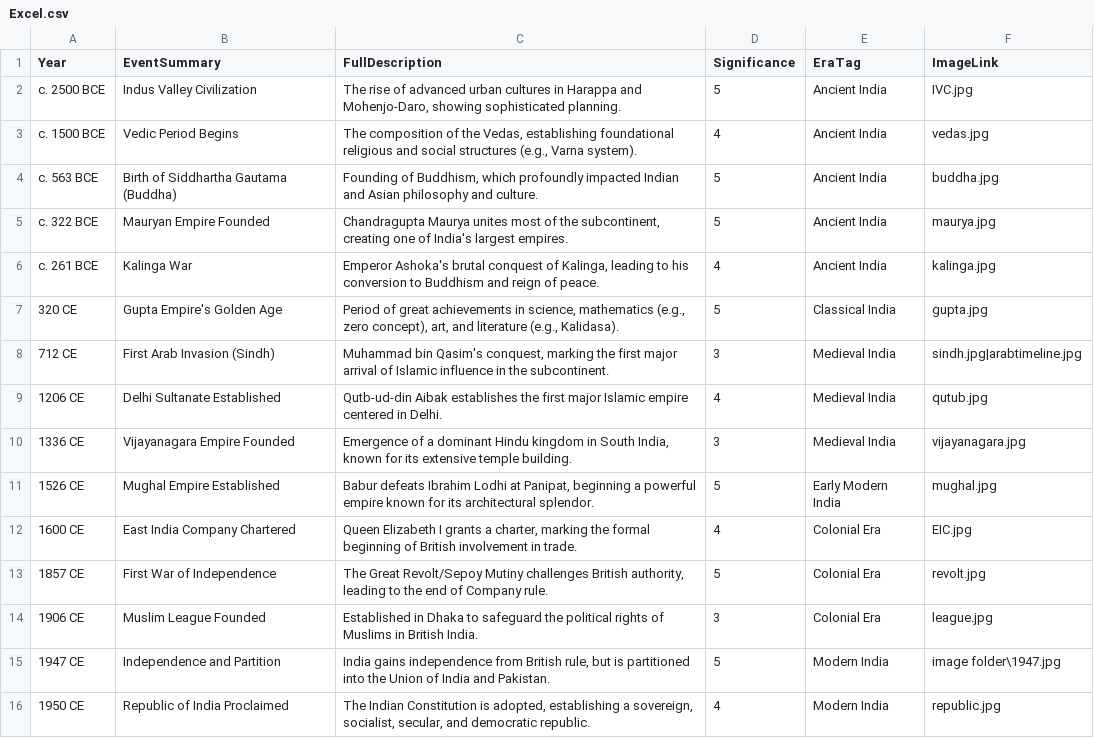
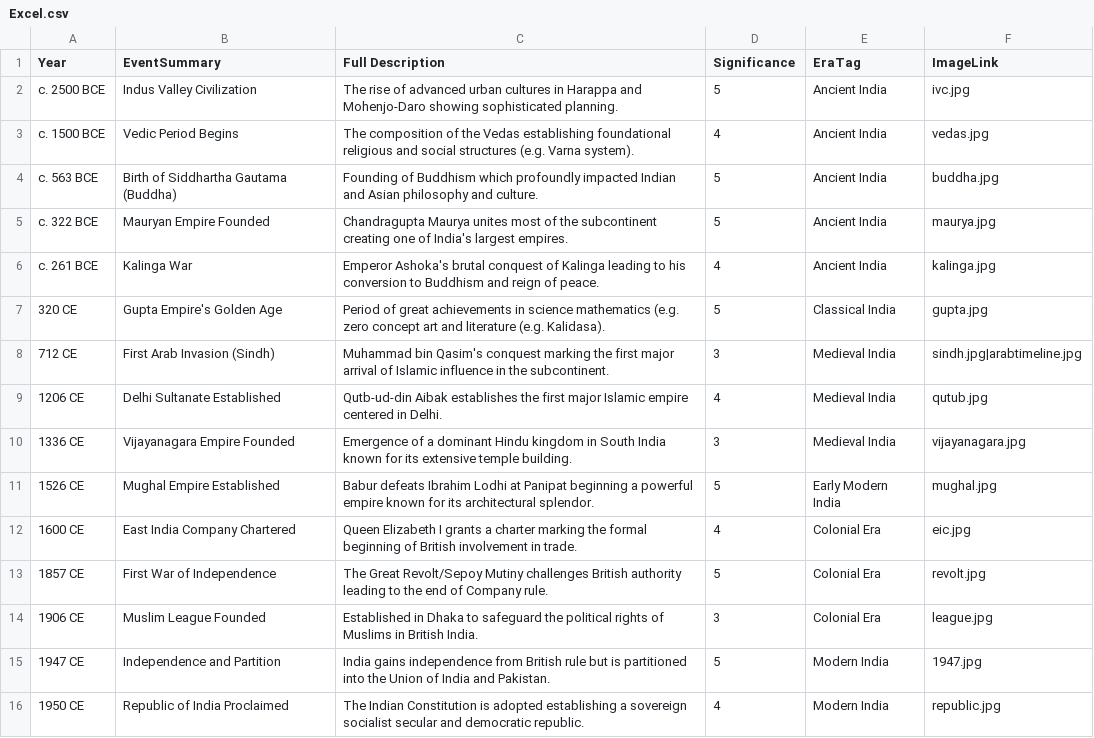
Before and after one commit to trisha10-ui/Indian_history_timeline_Dashboard, a CSV file: Excel.csv, drawn as a sheet.

Commit message:
Add files via upload

```diff
--- a/Excel.csv
+++ b/Excel.csv
@@ -1,16 +1,16 @@
-Year,EventSummary,FullDescription,Significance,EraTag,ImageLink
-c. 2500 BCE,Indus Valley Civilization,"The rise of advanced urban cultures in Harappa and Mohenjo-Daro, showing sophisticated planning.",5,Ancient India,IVC.jpg
-c. 1500 BCE,Vedic Period Begins,"The composition of the Vedas, establishing foundational religious  and social structures (e.g., Varna system).",4,Ancient India,vedas.jpg
-c. 563 BCE,Birth of Siddhartha Gautama (Buddha),"Founding of Buddhism, which profoundly impacted Indian and Asian philosophy and culture.",5,Ancient India,buddha.jpg
-c. 322 BCE,Mauryan Empire Founded,"Chandragupta Maurya unites most of the subcontinent, creating one of India's largest empires.",5,Ancient India,maurya.jpg
-c. 261 BCE,Kalinga War,"Emperor Ashoka's brutal conquest of Kalinga, leading to his conversion to Buddhism and reign of peace.",4,Ancient India,kalinga.jpg
-320 CE,Gupta Empire's Golden Age,"Period of great achievements in science, mathematics (e.g., zero concept), art, and literature (e.g., Kalidasa).",5,Classical India,gupta.jpg
-712 CE,First Arab Invasion (Sindh),"Muhammad bin Qasim's conquest, marking the  first major arrival of Islamic influence in the subcontinent.",3,Medieval India,sindh.jpg|arabtimeline.jpg
+Year,EventSummary,Full Description,Significance,EraTag,ImageLink
+c. 2500 BCE,Indus Valley Civilization,The rise of advanced urban cultures in Harappa and Mohenjo-Daro showing sophisticated planning.,5,Ancient India,ivc.jpg
+c. 1500 BCE,Vedic Period Begins,The composition of the Vedas establishing foundational religious  and social structures (e.g. Varna system).,4,Ancient India,vedas.jpg
+c. 563 BCE,Birth of Siddhartha Gautama (Buddha),Founding of Buddhism which profoundly impacted Indian and Asian philosophy and culture.,5,Ancient India,buddha.jpg
+c. 322 BCE,Mauryan Empire Founded,Chandragupta Maurya unites most of the subcontinent creating one of India's largest empires.,5,Ancient India,maurya.jpg
+c. 261 BCE,Kalinga War,Emperor Ashoka's brutal conquest of Kalinga leading to his conversion to Buddhism and reign of peace.,4,Ancient India,kalinga.jpg
+320 CE,Gupta Empire's Golden Age,Period of great achievements in science mathematics (e.g. zero concept art and literature (e.g. Kalidasa).,5,Classical India,gupta.jpg
+712 CE,First Arab Invasion (Sindh),Muhammad bin Qasim's conquest marking the  first major arrival of Islamic influence in the subcontinent.,3,Medieval India,sindh.jpg|arabtimeline.jpg
 1206 CE,Delhi Sultanate Established,Qutb-ud-din Aibak establishes the first major Islamic  empire centered in Delhi.,4,Medieval India,qutub.jpg
-1336 CE,Vijayanagara Empire Founded,"Emergence of a dominant Hindu kingdom in South India, known for its extensive temple building.",3,Medieval India,vijayanagara.jpg
-1526 CE,Mughal Empire Established,"Babur defeats Ibrahim Lodhi at Panipat, beginning a powerful  empire known for its architectural splendor.",5,Early Modern India,mughal.jpg
-1600 CE,East India Company Chartered,"Queen Elizabeth I grants a charter, marking  the formal beginning of British involvement in trade.",4,Colonial Era,EIC.jpg
-1857 CE,First War of Independence,"The Great Revolt/Sepoy Mutiny challenges British authority, leading to the end of Company rule.",5,Colonial Era,revolt.jpg
+1336 CE,Vijayanagara Empire Founded,Emergence of a dominant Hindu kingdom in South India known for its extensive temple building.,3,Medieval India,vijayanagara.jpg
+1526 CE,Mughal Empire Established,Babur defeats Ibrahim Lodhi at Panipat beginning a powerful  empire known for its architectural splendor.,5,Early Modern India,mughal.jpg
+1600 CE,East India Company Chartered,Queen Elizabeth I grants a charter marking  the formal beginning of British involvement in trade.,4,Colonial Era,eic.jpg
+1857 CE,First War of Independence,The Great Revolt/Sepoy Mutiny challenges British authority leading to the end of Company rule.,5,Colonial Era,revolt.jpg
 1906 CE,Muslim League Founded,Established in Dhaka to safeguard the political rights of Muslims in British India.,3,Colonial Era,league.jpg
-1947 CE,Independence and Partition,"India gains independence from British rule, but is partitioned into the Union of India and Pakistan.",5,Modern India,image folder\1947.jpg
-1950 CE,Republic of India Proclaimed,"The Indian Constitution is adopted, establishing a sovereign, socialist, secular, and democratic republic.",4,Modern India,republic.jpg
+1947 CE,Independence and Partition,India gains independence from British rule but is partitioned into the Union of India and Pakistan.,5,Modern India,1947.jpg
+1950 CE,Republic of India Proclaimed,The Indian Constitution is adopted establishing a sovereign socialist secular and democratic republic.,4,Modern India,republic.jpg
```
